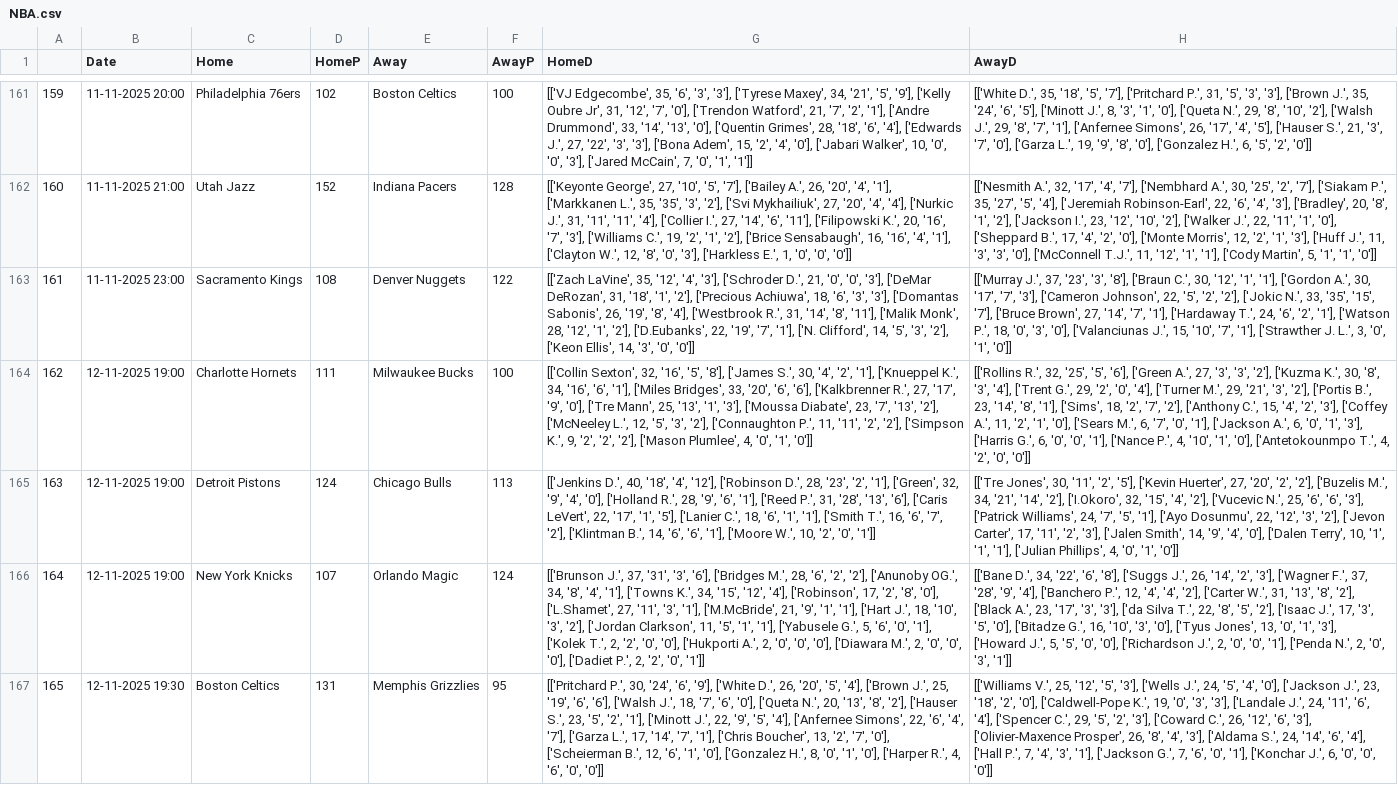
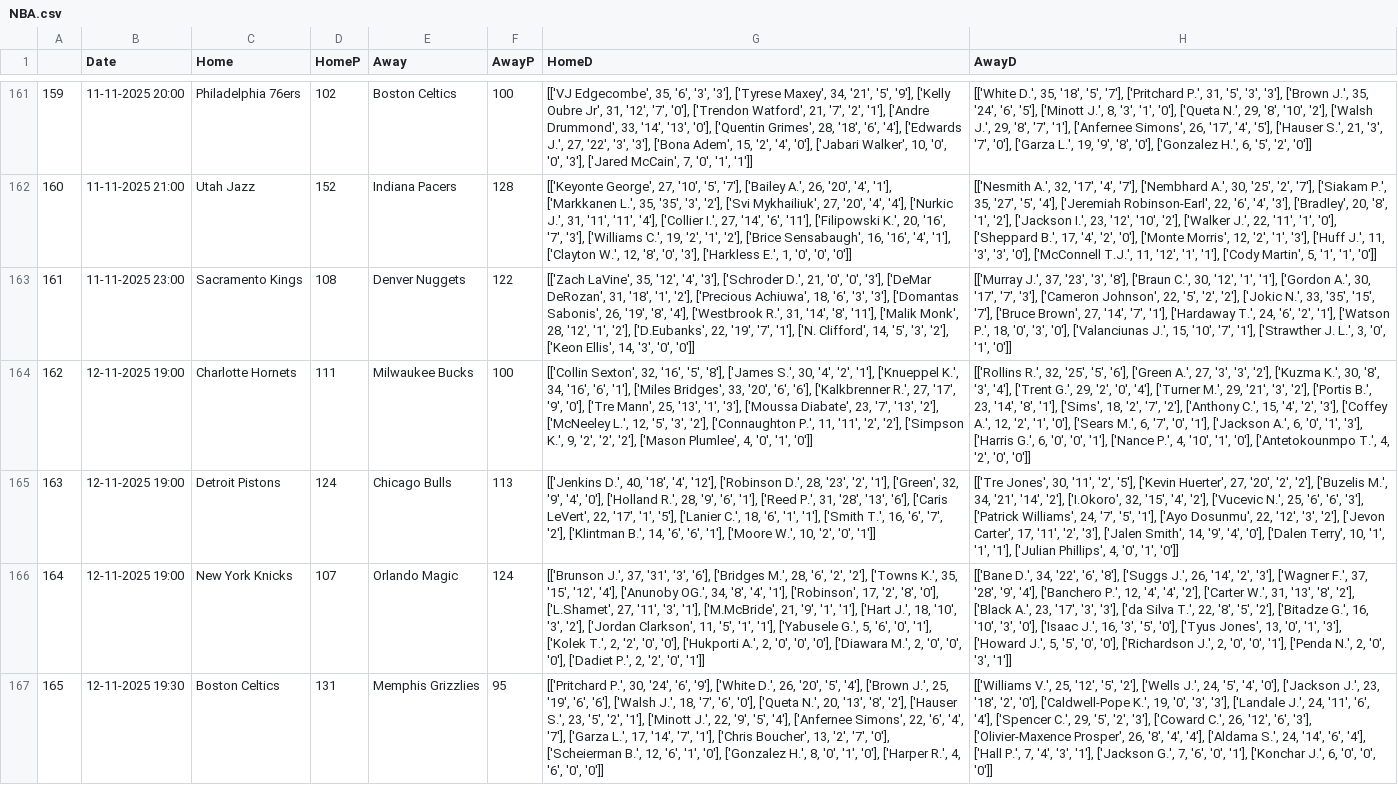
Before and after one commit to crvftsmvn/NBA-Stats-Analyzer, a CSV file: data/NBA.csv, drawn as a sheet; only a part is shown, gaps mark what is left out; the diff covers the shown part only; the diff names each change by its address in the sheet, - before the commit and + after, or states it on an @@ line.

Commit message:
Add files via upload

```diff
--- a/data/NBA.csv
+++ b/data/NBA.csv
-H164 (AwayD): …['Coffey A.', 11, '2', '1',…
+H164 (AwayD): …['Coffey A.', 12, '2', '1',…
-G166 (HomeD): …'2', '2'], ['Anunoby OG.', 34, '8', '4', '1'], ['Towns K.', 34, '15', '12', '4'], ['Robinson', 17,…
+G166 (HomeD): …'2', '2'], ['Towns K.', 35, '15', '12', '4'], ['Anunoby OG.', 34, '8', '4', '1'], ['Robinson', 17,…
-H166 (AwayD): …'5', '2'], ['Isaac J.', 17, '3', '5', '0'], ['Bitadze G.', 16, '10', '3', '0'], ['Tyus…
+H166 (AwayD): …'5', '2'], ['Bitadze G.', 16, '10', '3', '0'], ['Isaac J.', 16, '3', '5', '0'], ['Tyus…
-H167 (AwayD): …'12', '5', '3'], ['Wells J.', 24, '5', '4', '0'], ['Jackson J.', 23, '18', '2', '0'], ['Caldwell-Pope K.', 19, '0', '3', '3'], ['Landale J.', 24, '11', '6', '4'], ['Spencer C.', 29, '5', '2', '3'], ['Coward C.', 26, '12', '6', '3'], ['Olivier-Maxence Prosper', 26, '8', '4', '3'], ['Aldama S.',…
+H167 (AwayD): …'12', '5', '2'], ['Wells J.', 24, '5', '4', '0'], ['Jackson J.', 23, '18', '2', '0'], ['Caldwell-Pope K.', 19, '0', '3', '3'], ['Landale J.', 24, '11', '6', '4'], ['Spencer C.', 29, '5', '2', '3'], ['Coward C.', 26, '12', '6', '3'], ['Olivier-Maxence Prosper', 26, '8', '4', '4'], ['Aldama S.',…
```
Also changed, not shown: 3 added rows and 5 edited cells elsewhere in this file.
